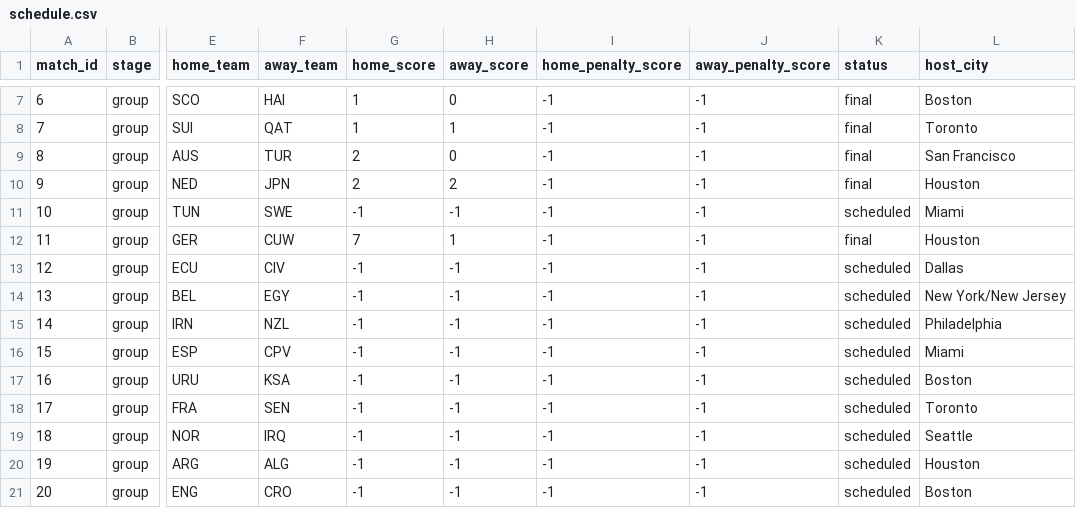
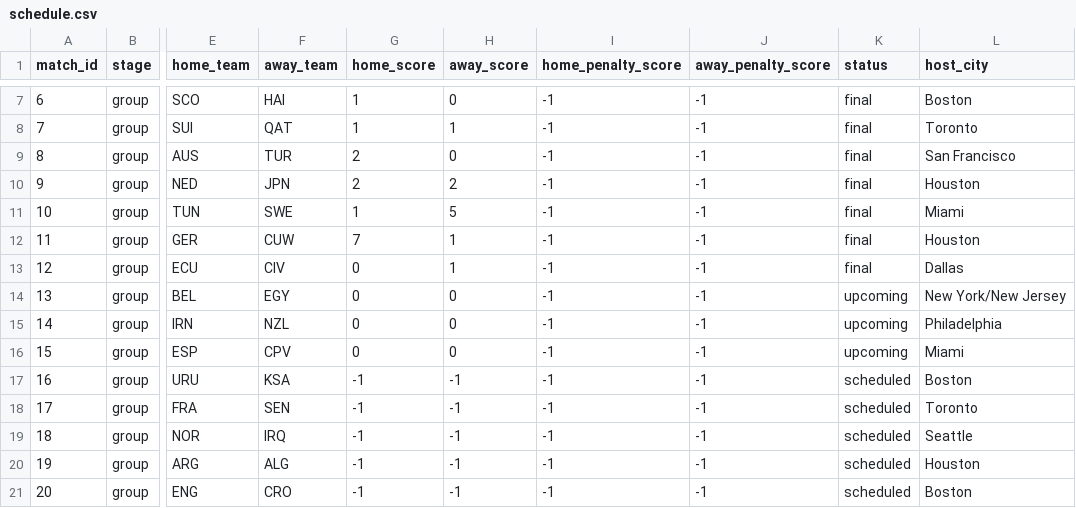
Before and after one commit to mvermeulen/ai, a CSV file: worldcup/data/schedule.csv, drawn as a sheet; only a part is shown, gaps mark what is left out; the diff names each change by its address in the sheet, - before the commit and + after, or states it on an @@ line.

```diff
--- a/worldcup/data/schedule.csv
+++ b/worldcup/data/schedule.csv
-G11 (home_score): -1
+G11 (home_score): 1
-H11 (away_score): -1
+H11 (away_score): 5
-K11 (status): scheduled
+K11 (status): final
-G13:G16 (home_score): -1
+G13:G16 (home_score): 0
-H13 (away_score): -1
+H13 (away_score): 1
-K13 (status): scheduled
+K13 (status): final
-H14:H16 (away_score): -1
+H14:H16 (away_score): 0
-K14:K16 (status): scheduled
+K14:K16 (status): upcoming
```
Also changed, not shown: worldcup/data/probability_history.csv.
